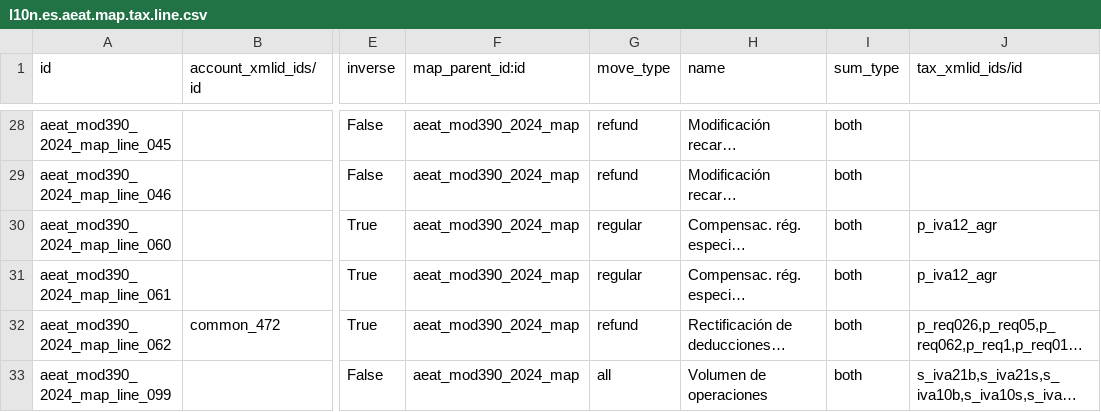
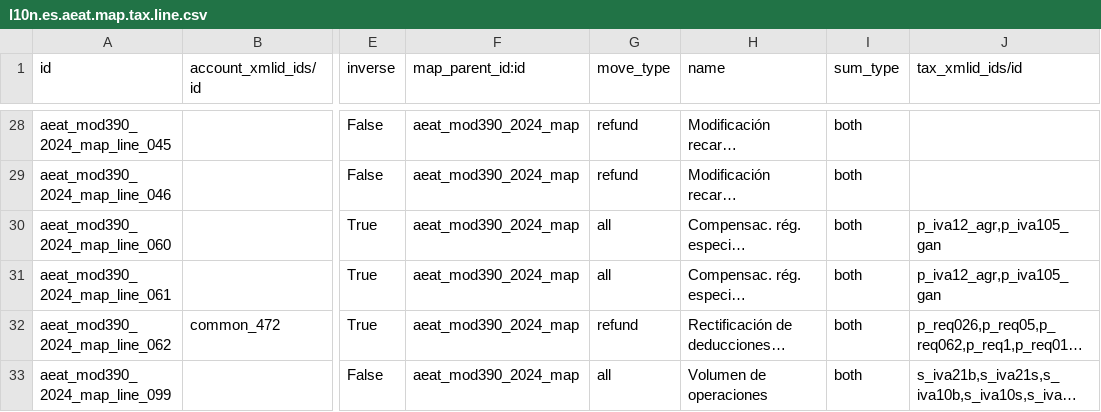
Before and after one commit to OCA/l10n-spain, a CSV file: l10n_es_aeat_mod390/data/2024/l10n.es.aeat.map.tax.line.csv, drawn as a sheet; only a part is shown, gaps mark what is left out; long unchanged cells end in …; the diff names each change by its address in the sheet, - before the commit and + after, or states it on an @@ line.

Commit message:
[FIX] l10n_es_aeat_mod390: net REAGP rectifications
The Modelo 390 REAGP aggregation was only considering regular moves
and was excluding refund and rectification moves.

As a result, REAGP compensation rectifications were not included
in the annual totals, causing inconsistencies with Modelo 303
(box 42).

This change includes all move types in the REAGP aggregation so
that compensation amounts are correctly reported as net annual
totals.

```diff
--- a/l10n_es_aeat_mod390/data/2024/l10n.es.aeat.map.tax.line.csv
+++ b/l10n_es_aeat_mod390/data/2024/l10n.es.aeat.map.tax.line.csv
-G30:G31 (move_type): regular
+G30:G31 (move_type): all
-J30:J31 (tax_xmlid_ids/id): p_iva12_agr
+J30:J31 (tax_xmlid_ids/id): p_iva12_agr,p_iva105_gan
```
Also changed, not shown: 1 other file.
